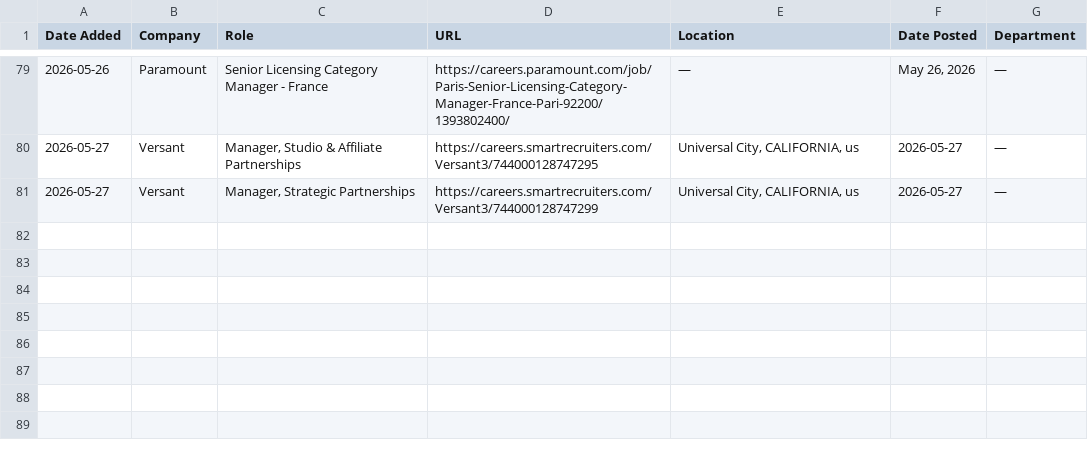
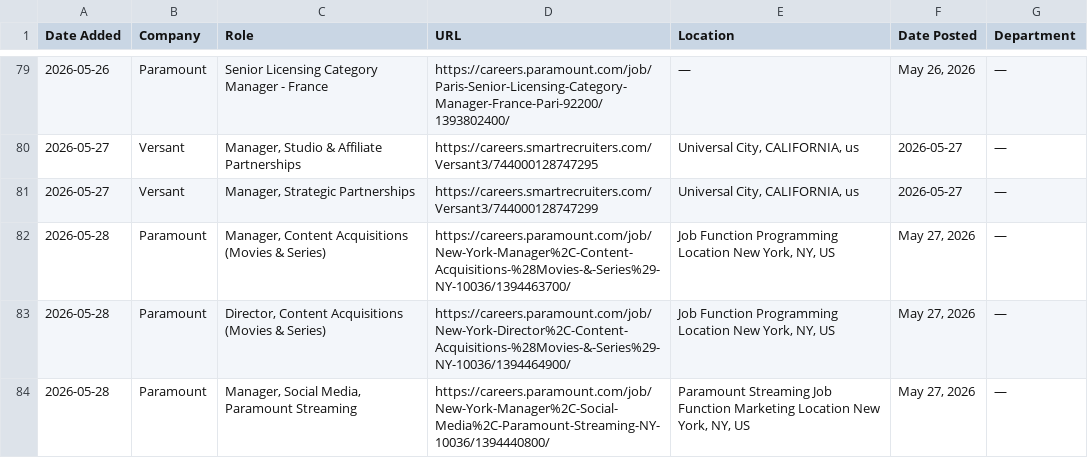
Before and after one commit to AdamanskyJunior/JScraper, a CSV file: all_jobs.csv, drawn as a sheet; only a part is shown, gaps mark what is left out; the diff names each change by its address in the sheet, - before the commit and + after, or states it on an @@ line.

```diff
--- a/all_jobs.csv
+++ b/all_jobs.csv
+row 82: 2026-05-28 | Paramount | Manager, Content Acquisitions (Movies & Series) | https://careers.paramount.com/job/New-York-Manager%2C-Content-Acquisitions-%28Movies-&-Series%29-NY-10036/1394463700/ | Job Function Programming Location New York, NY, US | May 27, 2026 | —
+row 83: 2026-05-28 | Paramount | Director, Content Acquisitions (Movies & Series) | https://careers.paramount.com/job/New-York-Director%2C-Content-Acquisitions-%28Movies-&-Series%29-NY-10036/1394464900/ | Job Function Programming Location New York, NY, US | May 27, 2026 | —
+row 84: 2026-05-28 | Paramount | Manager, Social Media, Paramount Streaming | https://careers.paramount.com/job/New-York-Manager%2C-Social-Media%2C-Paramount-Streaming-NY-10036/1394440800/ | Paramount Streaming Job Function Marketing Location New York, NY, US | May 27, 2026 | —
```
Also changed, not shown: 1 other file.
